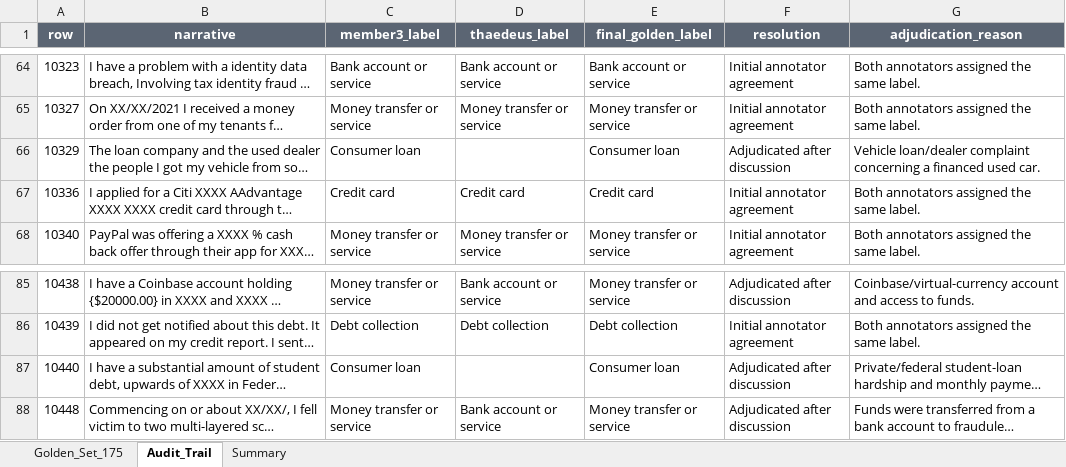
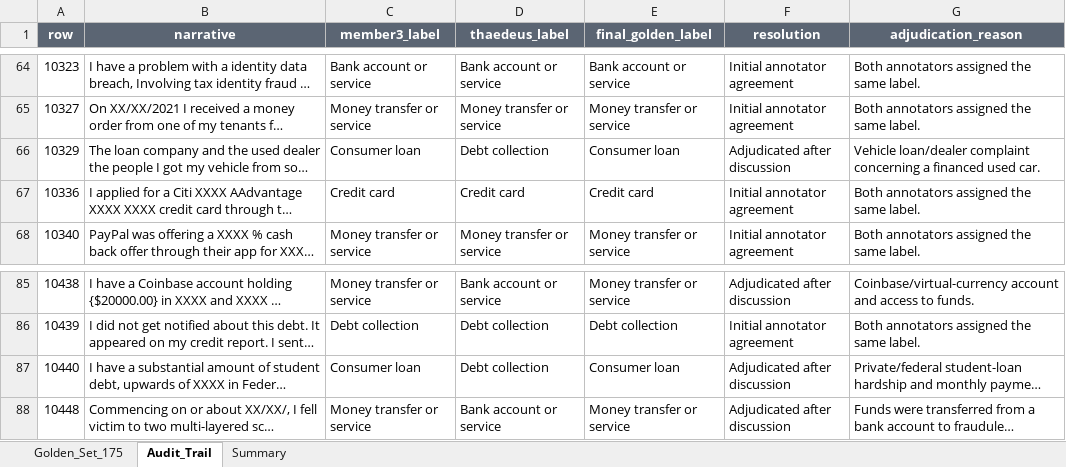
Before and after one commit to ssimplee/ICT3113-PTO-P1-10-Assignment-1, an Excel workbook: golden-set/golden_tickets_175_baseline_audit_trail.xlsx, sheet Audit_Trail, drawn as a sheet; only a part is shown, gaps mark what is left out; long unchanged cells end in …; values as stored, in another font and other column widths than the file's, no borders; conditional formats and table styles not drawn; the diff names each change by its address in the sheet, - before the commit and + after, or states it on an @@ line.

Commit message:
Update golden_tickets_175_baseline_audit_trail.xlsx

```diff
--- a/golden-set/golden_tickets_175_baseline_audit_trail.xlsx (sheet Audit_Trail)
+++ b/golden-set/golden_tickets_175_baseline_audit_trail.xlsx (sheet Audit_Trail)
-D66 (thaedeus_label): (empty)
+D66 (thaedeus_label): Debt collection
-D87 (thaedeus_label): (empty)
+D87 (thaedeus_label): Debt collection
```
